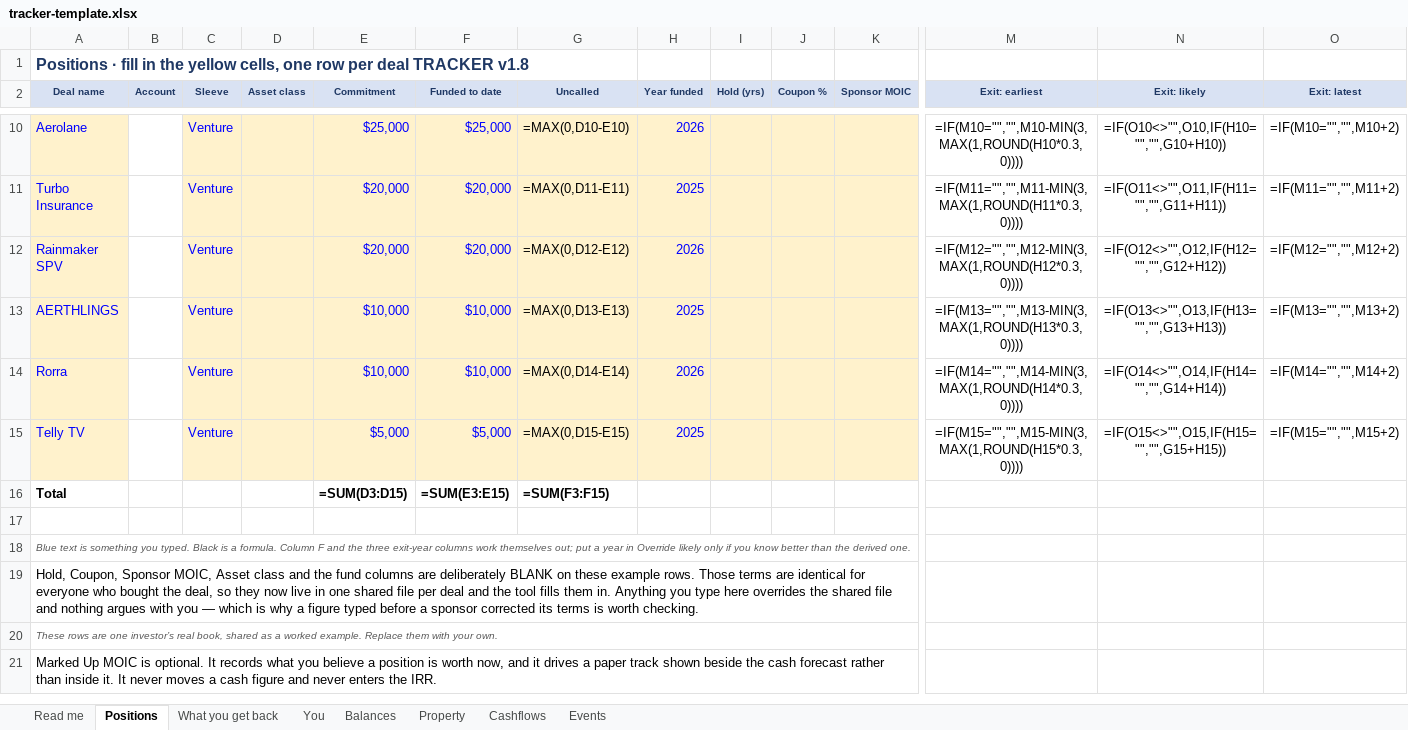
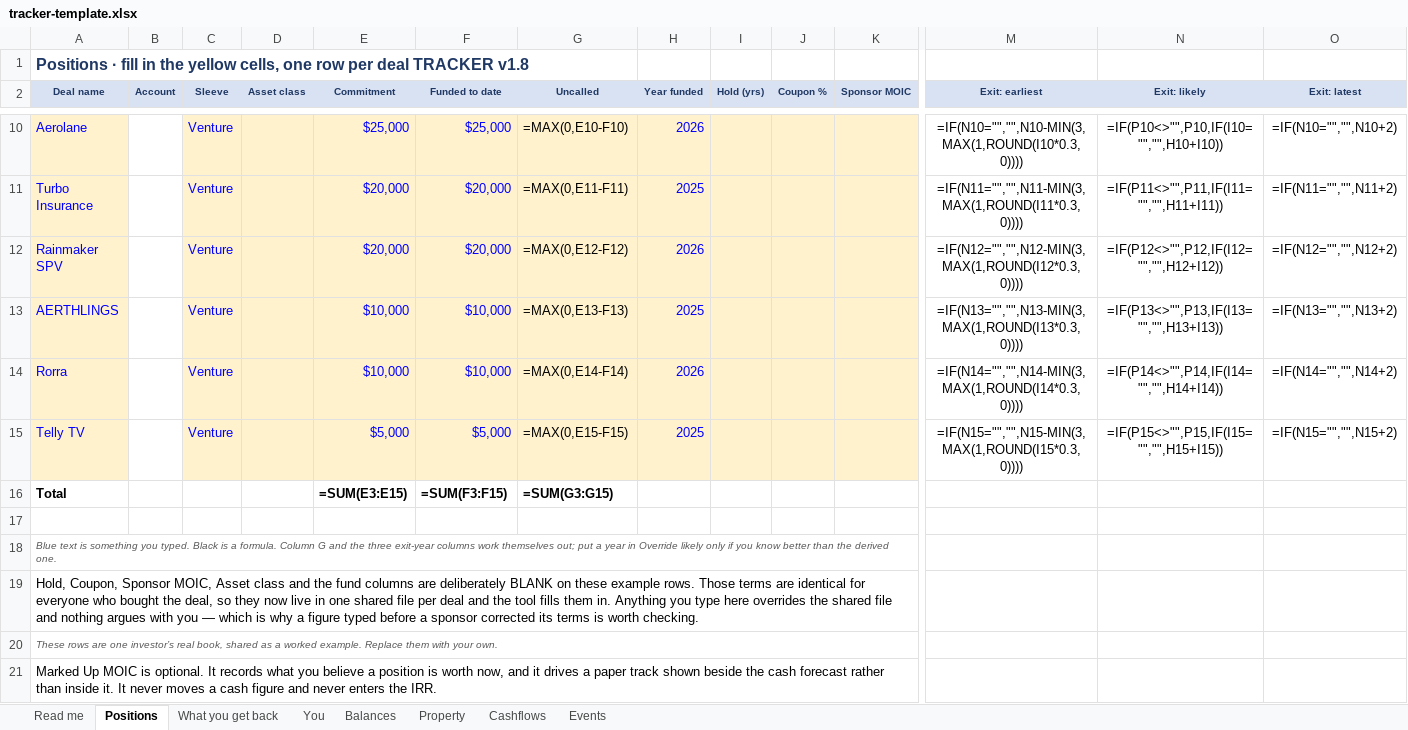
Before and after one commit to jocelynrenaud-commits/financial-planning-os, an Excel workbook: tracker-template.xlsx, sheet Positions, drawn as a sheet; only a part is shown, gaps mark what is left out; values as stored, in another font and other column widths than the file's, no borders; formulas without a stored value are shown as written; the diff covers the shown part only; the diff names each change by its address in the sheet, - before the commit and + after, or states it on an @@ line.

```diff
--- a/tracker-template.xlsx (sheet Positions)
+++ b/tracker-template.xlsx (sheet Positions)
-G10 (Uncalled): =MAX(0,D10-E10)
+G10 (Uncalled): =MAX(0,E10-F10)
-M10 (Exit: earliest): =IF(M10="","",M10-MIN(3,MAX(1,ROUND(H10*0.3,0))))
+M10 (Exit: earliest): =IF(N10="","",N10-MIN(3,MAX(1,ROUND(I10*0.3,0))))
-N10 (Exit: likely): =IF(O10<>"",O10,IF(H10="","",G10+H10))
+N10 (Exit: likely): =IF(P10<>"",P10,IF(I10="","",H10+I10))
-O10 (Exit: latest): =IF(M10="","",M10+2)
+O10 (Exit: latest): =IF(N10="","",N10+2)
-G11 (Uncalled): =MAX(0,D11-E11)
+G11 (Uncalled): =MAX(0,E11-F11)
-M11 (Exit: earliest): =IF(M11="","",M11-MIN(3,MAX(1,ROUND(H11*0.3,0))))
+M11 (Exit: earliest): =IF(N11="","",N11-MIN(3,MAX(1,ROUND(I11*0.3,0))))
-N11 (Exit: likely): =IF(O11<>"",O11,IF(H11="","",G11+H11))
+N11 (Exit: likely): =IF(P11<>"",P11,IF(I11="","",H11+I11))
-O11 (Exit: latest): =IF(M11="","",M11+2)
+O11 (Exit: latest): =IF(N11="","",N11+2)
-G12 (Uncalled): =MAX(0,D12-E12)
+G12 (Uncalled): =MAX(0,E12-F12)
-M12 (Exit: earliest): =IF(M12="","",M12-MIN(3,MAX(1,ROUND(H12*0.3,0))))
+M12 (Exit: earliest): =IF(N12="","",N12-MIN(3,MAX(1,ROUND(I12*0.3,0))))
-N12 (Exit: likely): =IF(O12<>"",O12,IF(H12="","",G12+H12))
+N12 (Exit: likely): =IF(P12<>"",P12,IF(I12="","",H12+I12))
-O12 (Exit: latest): =IF(M12="","",M12+2)
+O12 (Exit: latest): =IF(N12="","",N12+2)
-G13 (Uncalled): =MAX(0,D13-E13)
+G13 (Uncalled): =MAX(0,E13-F13)
-M13 (Exit: earliest): =IF(M13="","",M13-MIN(3,MAX(1,ROUND(H13*0.3,0))))
+M13 (Exit: earliest): =IF(N13="","",N13-MIN(3,MAX(1,ROUND(I13*0.3,0))))
-N13 (Exit: likely): =IF(O13<>"",O13,IF(H13="","",G13+H13))
+N13 (Exit: likely): =IF(P13<>"",P13,IF(I13="","",H13+I13))
-O13 (Exit: latest): =IF(M13="","",M13+2)
+O13 (Exit: latest): =IF(N13="","",N13+2)
-G14 (Uncalled): =MAX(0,D14-E14)
+G14 (Uncalled): =MAX(0,E14-F14)
-M14 (Exit: earliest): =IF(M14="","",M14-MIN(3,MAX(1,ROUND(H14*0.3,0))))
+M14 (Exit: earliest): =IF(N14="","",N14-MIN(3,MAX(1,ROUND(I14*0.3,0))))
-N14 (Exit: likely): =IF(O14<>"",O14,IF(H14="","",G14+H14))
+N14 (Exit: likely): =IF(P14<>"",P14,IF(I14="","",H14+I14))
-O14 (Exit: latest): =IF(M14="","",M14+2)
+O14 (Exit: latest): =IF(N14="","",N14+2)
-G15 (Uncalled): =MAX(0,D15-E15)
+G15 (Uncalled): =MAX(0,E15-F15)
-M15 (Exit: earliest): =IF(M15="","",M15-MIN(3,MAX(1,ROUND(H15*0.3,0))))
+M15 (Exit: earliest): =IF(N15="","",N15-MIN(3,MAX(1,ROUND(I15*0.3,0))))
-N15 (Exit: likely): =IF(O15<>"",O15,IF(H15="","",G15+H15))
+N15 (Exit: likely): =IF(P15<>"",P15,IF(I15="","",H15+I15))
-O15 (Exit: latest): =IF(M15="","",M15+2)
+O15 (Exit: latest): =IF(N15="","",N15+2)
-E16 (Commitment): =SUM(D3:D15)
+E16 (Commitment): =SUM(E3:E15)
-F16 (Funded to date): =SUM(E3:E15)
+F16 (Funded to date): =SUM(F3:F15)
-G16 (Uncalled): =SUM(F3:F15)
+G16 (Uncalled): =SUM(G3:G15)
-A18 (Deal name): …formula. Column F and the…
+A18 (Deal name): …formula. Column G and the…
-A18:K18 merged
+A18:L18 merged
-A20:K20 merged
+A20:L20 merged
```
Also changed, not shown: 29 edited cells elsewhere in this sheet, 7 other files.
